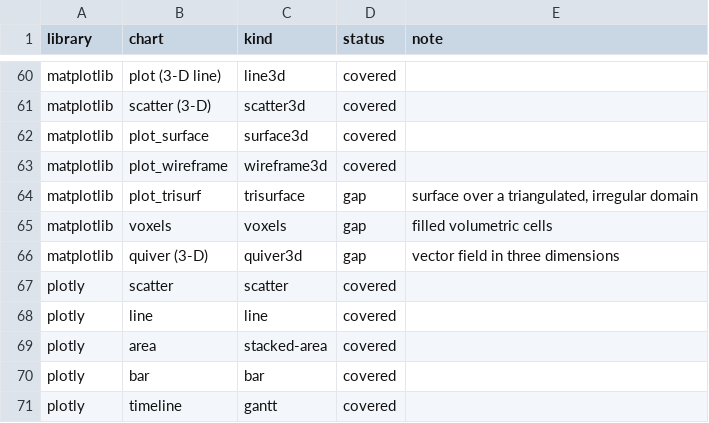
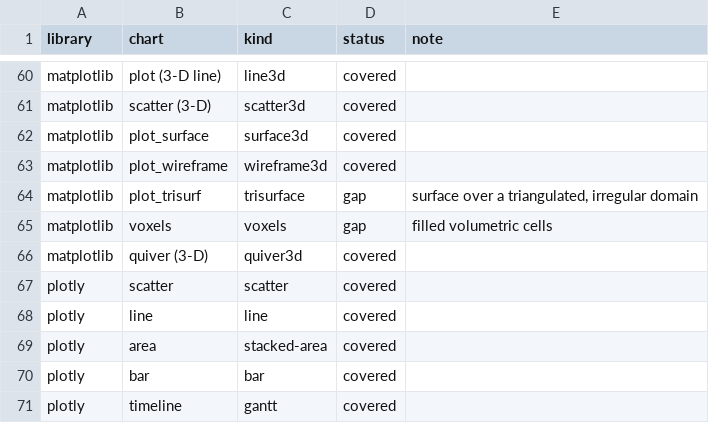
Before and after one commit to warith-harchaoui/sprezzature-figures, a CSV file: coverage.csv, drawn as a sheet; only a part is shown, gaps mark what is left out.

Commit message:
feat(quiver3d): un champ de vecteurs en 3-D, où la longueur ne suffit pas
Une flèche à chaque point d'échantillonnage, pointant où pointe le champ
et dimensionnée par sa force. En trois dimensions, cette seconde partie
est la difficile : la perspective raccourcit une flèche dirigée vers la
caméra, donc l'image dit « faible » là où la donnée dit « fort ».

Mesuré sur la démonstration : **jusqu'à 89 % de la longueur d'une
flèche**, avec une corrélation à l'intensité de **−0,05**. Aucun motif
que l'œil puisse corriger — ce qui est une plus mauvaise nouvelle que ce
que le premier titre annonçait, et un bien meilleur argument. La seule
parade est un second canal que la projection ne peut pas toucher : la
couleur.

Trois corrections avant que ce soit vrai, dont deux de fond.

**La longueur linéaire ne marche pas** sur un champ qui s'étale sur deux
ordres de grandeur : toutes les flèches sauf quelques-unes se dessinent
en points. `length_scale` comprime (racine par défaut) et le bandeau
nomme la correspondance plutôt que de laisser croire qu'elle est
proportionnelle.

**La couleur souffrait du même écart dynamique** — tout était bleu. Elle
suit désormais la même compression que la longueur, pour que « plus
long » et « plus chaud » disent la même chose, et la légende échantillonne
la même rampe.

**La figure mesurait sa propre compression et l'appelait perspective.**
La longueur « attendue » se calculait sur la magnitude brute alors que les
flèches sont tracées à la racine : le raccourcissement rapporté valait
57 % avec une corrélation de +0,47 à l'intensité, qui n'était rien d'autre
que la compression reparaissant sous un autre nom. Mesuré contre la part
comprimée, la projection est isolée : 89 % et −0,05.

```diff
--- a/coverage.csv
+++ b/coverage.csv
@@ -65,3 +65,3 @@ matplotlib,plot_trisurf,trisurface,gap,"surface over a triangulated, irregular d
 matplotlib,voxels,voxels,gap,filled volumetric cells
-matplotlib,quiver (3-D),quiver3d,gap,vector field in three dimensions
+matplotlib,quiver (3-D),quiver3d,covered,
 plotly,scatter,scatter,covered,
```
Also changed, not shown: 17 other files.
